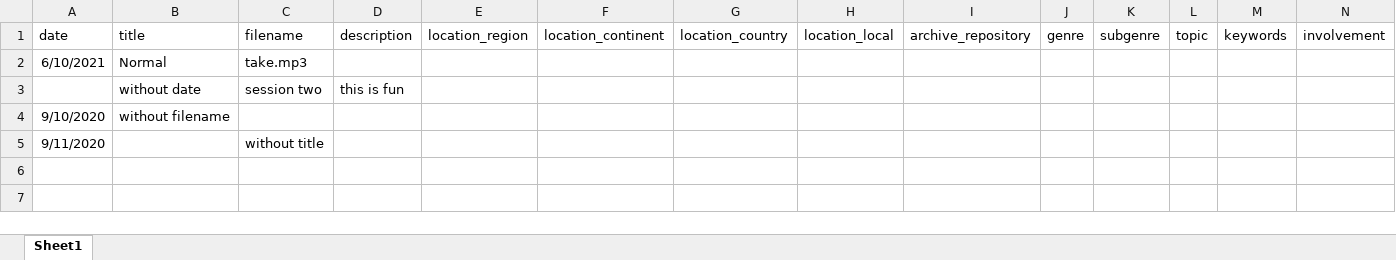
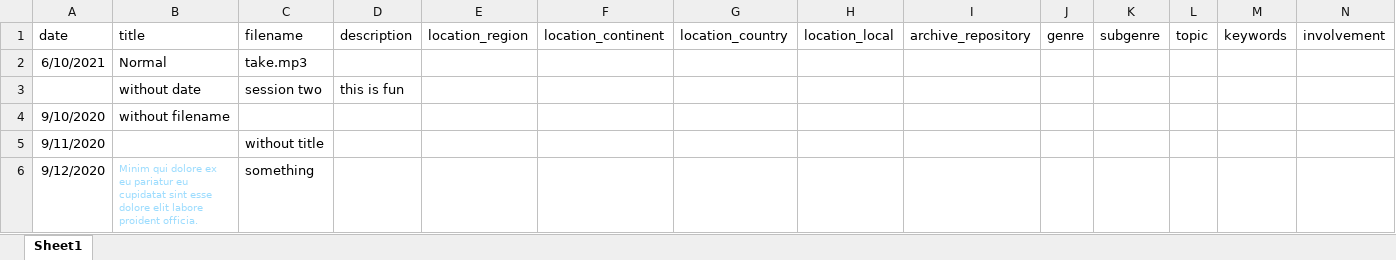
Before and after one commit to onset/lameta, an Excel workbook: sample data/LingMetaX.xlsx, sheet Sheet1, drawn as a sheet; only a part is shown; values as stored, in another font and other column widths than the file's, no borders; rows hold the shown columns only; the diff names each change by its address in the sheet, - before the commit and + after, or states it on an @@ line.

Commit message:
More formatting of spreadsheet in dialog

```diff
--- a/sample data/LingMetaX.xlsx (sheet Sheet1)
+++ b/sample data/LingMetaX.xlsx (sheet Sheet1)
+row 6: 9/12/2020 | Minim qui dolore ex eu pariatur eu cupidatat sint esse dolore elit labore proident officia. | something
```
Also changed, not shown: 3 other files.
